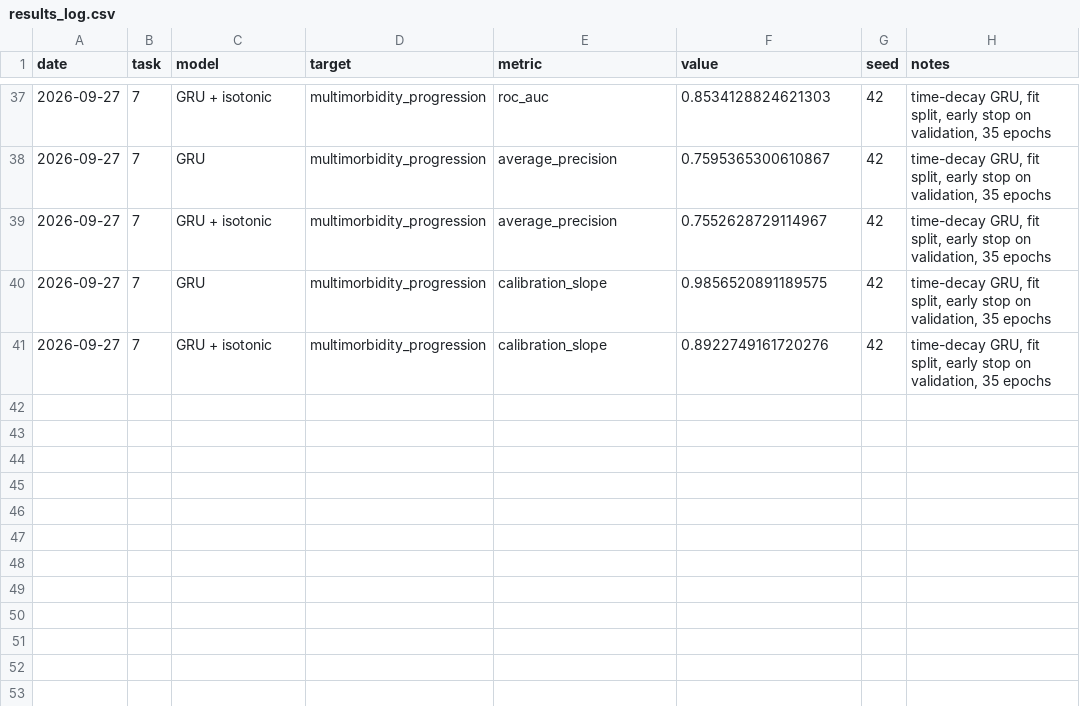
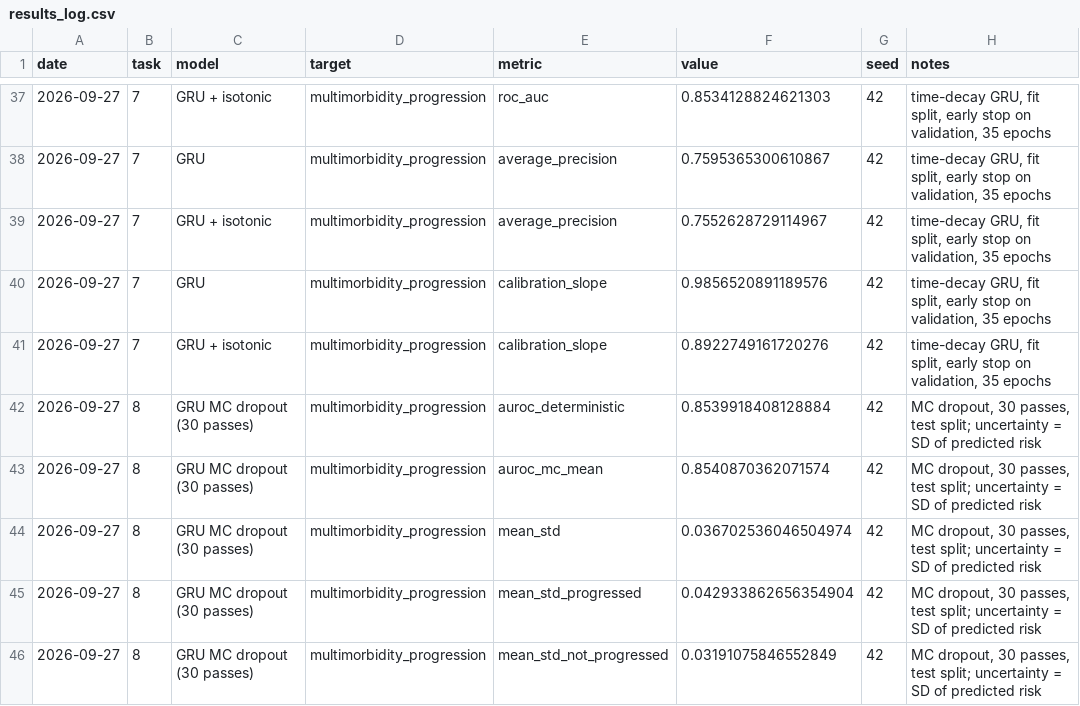
Before and after one commit to naringrekarchinmay/Disease-Progression-and-Multi-morbidity-Prediction, a CSV file: research/results_log.csv, drawn as a sheet; only a part is shown, gaps mark what is left out; the diff covers the shown part only.

```diff
--- a/research/results_log.csv
+++ b/research/results_log.csv
@@ -39,3 +39,8 @@ date,task,model,target,metric,value,seed,notes
 2026-09-27,7,GRU + isotonic,multimorbidity_progression,average_precision,0.7552628729114967,42,"time-decay GRU, fit split, early stop on validation, 35 epochs"
-2026-09-27,7,GRU,multimorbidity_progression,calibration_slope,0.9856520891189575,42,"time-decay GRU, fit split, early stop on validation, 35 epochs"
+2026-09-27,7,GRU,multimorbidity_progression,calibration_slope,0.9856520891189576,42,"time-decay GRU, fit split, early stop on validation, 35 epochs"
 2026-09-27,7,GRU + isotonic,multimorbidity_progression,calibration_slope,0.8922749161720276,42,"time-decay GRU, fit split, early stop on validation, 35 epochs"
+2026-09-27,8,GRU MC dropout (30 passes),multimorbidity_progression,auroc_deterministic,0.8539918408128884,42,"MC dropout, 30 passes, test split; uncertainty = SD of predicted risk"
+2026-09-27,8,GRU MC dropout (30 passes),multimorbidity_progression,auroc_mc_mean,0.8540870362071574,42,"MC dropout, 30 passes, test split; uncertainty = SD of predicted risk"
+2026-09-27,8,GRU MC dropout (30 passes),multimorbidity_progression,mean_std,0.036702536046504974,42,"MC dropout, 30 passes, test split; uncertainty = SD of predicted risk"
+2026-09-27,8,GRU MC dropout (30 passes),multimorbidity_progression,mean_std_progressed,0.042933862656354904,42,"MC dropout, 30 passes, test split; uncertainty = SD of predicted risk"
+2026-09-27,8,GRU MC dropout (30 passes),multimorbidity_progression,mean_std_not_progressed,0.03191075846552849,42,"MC dropout, 30 passes, test split; uncertainty = SD of predicted risk"
```
Also changed, not shown: 7 added rows and 1 edited cell elsewhere in this file, 7 other files.
